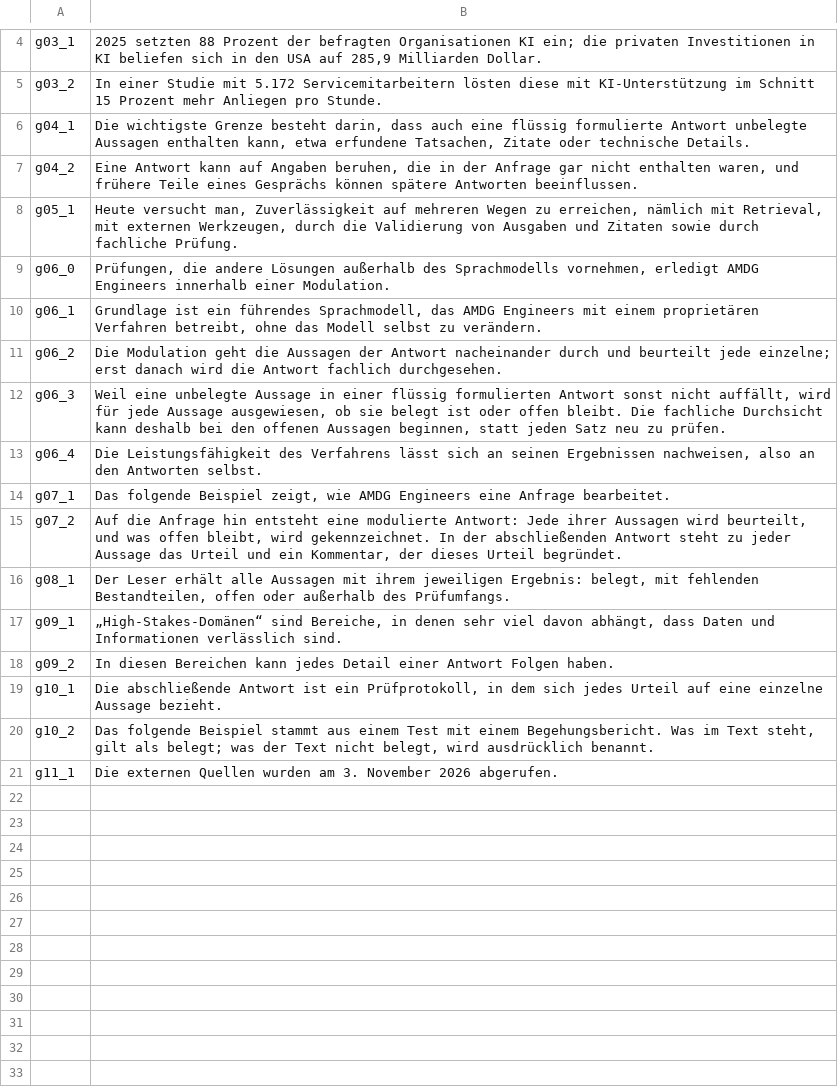
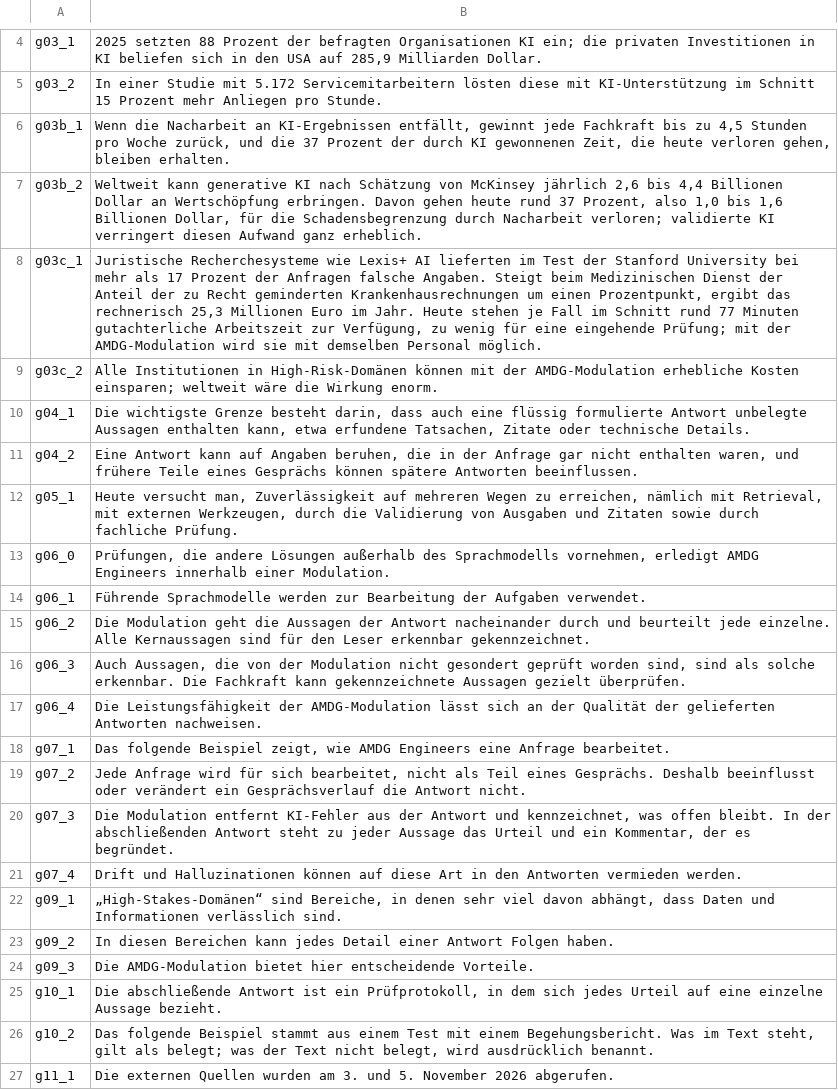
Before and after one commit to ediestel/fframes-port, a TSV file: examples/AMDG/amdg-video/narration/captions.tsv, drawn as a sheet; only a part is shown, gaps mark what is left out.

```diff
--- a/examples/AMDG/amdg-video/narration/captions.tsv
+++ b/examples/AMDG/amdg-video/narration/captions.tsv
@@ -5,2 +5,6 @@ g03_1	2025 setzten 88 Prozent der befragten Organisationen KI ein; die privaten
 g03_2	In einer Studie mit 5.172 Servicemitarbeitern lösten diese mit KI-Unterstützung im Schnitt 15 Prozent mehr Anliegen pro Stunde.
+g03b_1	Wenn die Nacharbeit an KI-Ergebnissen entfällt, gewinnt jede Fachkraft bis zu 4,5 Stunden pro Woche zurück, und die 37 Prozent der durch KI gewonnenen Zeit, die heute verloren gehen, bleiben erhalten.
+g03b_2	Weltweit kann generative KI nach Schätzung von McKinsey jährlich 2,6 bis 4,4 Billionen Dollar an Wertschöpfung erbringen. Davon gehen heute rund 37 Prozent, also 1,0 bis 1,6 Billionen Dollar, für die Schadensbegrenzung durch Nacharbeit verloren; validierte KI verringert diesen Aufwand ganz erheblich.
+g03c_1	Juristische Recherchesysteme wie Lexis+ AI lieferten im Test der Stanford University bei mehr als 17 Prozent der Anfragen falsche Angaben. Steigt beim Medizinischen Dienst der Anteil der zu Recht geminderten Krankenhausrechnungen um einen Prozentpunkt, ergibt das rechnerisch 25,3 Millionen Euro im Jahr. Heute stehen je Fall im Schnitt rund 77 Minuten gutachterliche Arbeitszeit zur Verfügung, zu wenig für eine eingehende Prüfung; mit der AMDG-Modulation wird sie mit demselben Personal möglich.
+g03c_2	Alle Institutionen in High-Risk-Domänen können mit der AMDG-Modulation erhebliche Kosten einsparen; weltweit wäre die Wirkung enorm.
 g04_1	Die wichtigste Grenze besteht darin, dass auch eine flüssig formulierte Antwort unbelegte Aussagen enthalten kann, etwa erfundene Tatsachen, Zitate oder technische Details.
@@ -9,13 +13,15 @@ g05_1	Heute versucht man, Zuverlässigkeit auf mehreren Wegen zu erreichen, näm
 g06_0	Prüfungen, die andere Lösungen außerhalb des Sprachmodells vornehmen, erledigt AMDG Engineers innerhalb einer Modulation.
-g06_1	Grundlage ist ein führendes Sprachmodell, das AMDG Engineers mit einem proprietären Verfahren betreibt, ohne das Modell selbst zu verändern.
-g06_2	Die Modulation geht die Aussagen der Antwort nacheinander durch und beurteilt jede einzelne; erst danach wird die Antwort fachlich durchgesehen.
-g06_3	Weil eine unbelegte Aussage in einer flüssig formulierten Antwort sonst nicht auffällt, wird für jede Aussage ausgewiesen, ob sie belegt ist oder offen bleibt. Die fachliche Durchsicht kann deshalb bei den offenen Aussagen beginnen, statt jeden Satz neu zu prüfen.
-g06_4	Die Leistungsfähigkeit des Verfahrens lässt sich an seinen Ergebnissen nachweisen, also an den Antworten selbst.
+g06_1	Führende Sprachmodelle werden zur Bearbeitung der Aufgaben verwendet.
+g06_2	Die Modulation geht die Aussagen der Antwort nacheinander durch und beurteilt jede einzelne. Alle Kernaussagen sind für den Leser erkennbar gekennzeichnet.
+g06_3	Auch Aussagen, die von der Modulation nicht gesondert geprüft worden sind, sind als solche erkennbar. Die Fachkraft kann gekennzeichnete Aussagen gezielt überprüfen.
+g06_4	Die Leistungsfähigkeit der AMDG-Modulation lässt sich an der Qualität der gelieferten Antworten nachweisen.
 g07_1	Das folgende Beispiel zeigt, wie AMDG Engineers eine Anfrage bearbeitet.
-g07_2	Auf die Anfrage hin entsteht eine modulierte Antwort: Jede ihrer Aussagen wird beurteilt, und was offen bleibt, wird gekennzeichnet. In der abschließenden Antwort steht zu jeder Aussage das Urteil und ein Kommentar, der dieses Urteil begründet.
-g08_1	Der Leser erhält alle Aussagen mit ihrem jeweiligen Ergebnis: belegt, mit fehlenden Bestandteilen, offen oder außerhalb des Prüfumfangs.
+g07_2	Jede Anfrage wird für sich bearbeitet, nicht als Teil eines Gesprächs. Deshalb beeinflusst oder verändert ein Gesprächsverlauf die Antwort nicht.
+g07_3	Die Modulation entfernt KI-Fehler aus der Antwort und kennzeichnet, was offen bleibt. In der abschließenden Antwort steht zu jeder Aussage das Urteil und ein Kommentar, der es begründet.
+g07_4	Drift und Halluzinationen können auf diese Art in den Antworten vermieden werden.
 g09_1	„High-Stakes-Domänen“ sind Bereiche, in denen sehr viel davon abhängt, dass Daten und Informationen verlässlich sind.
 g09_2	In diesen Bereichen kann jedes Detail einer Antwort Folgen haben.
+g09_3	Die AMDG-Modulation bietet hier entscheidende Vorteile.
 g10_1	Die abschließende Antwort ist ein Prüfprotokoll, in dem sich jedes Urteil auf eine einzelne Aussage bezieht.
 g10_2	Das folgende Beispiel stammt aus einem Test mit einem Begehungsbericht. Was im Text steht, gilt als belegt; was der Text nicht belegt, wird ausdrücklich benannt.
-g11_1	Die externen Quellen wurden am 3. November 2026 abgerufen.
+g11_1	Die externen Quellen wurden am 3. und 5. November 2026 abgerufen.
```
Also changed, not shown: 5 other files.
